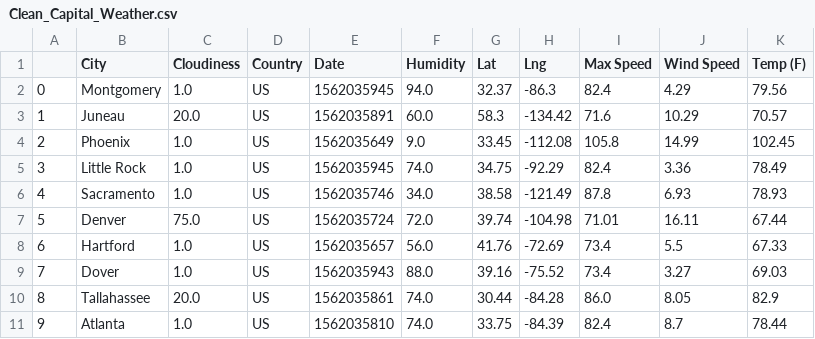
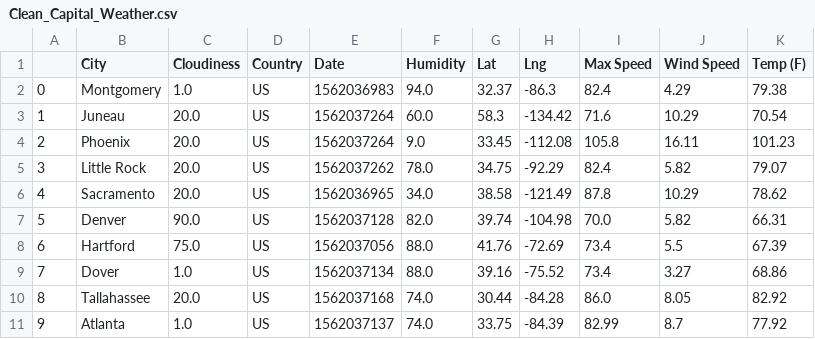
Before and after one commit to EspinozaLuis258424/Capital_Weather, a CSV file: db/Clean_Capital_Weather.csv, drawn as a sheet; only a part is shown; the diff covers the shown part only.

```diff
--- a/db/Clean_Capital_Weather.csv
+++ b/db/Clean_Capital_Weather.csv
@@ -1,11 +1,11 @@
 ,City,Cloudiness,Country,Date,Humidity,Lat,Lng,Max Speed,Wind Speed,Temp (F)
-0,Montgomery,1.0,US,1562035945,94.0,32.37,-86.3,82.4,4.29,79.56
-1,Juneau,20.0,US,1562035891,60.0,58.3,-134.42,71.6,10.29,70.57
-2,Phoenix,1.0,US,1562035649,9.0,33.45,-112.08,105.8,14.99,102.45
-3,Little Rock,1.0,US,1562035945,74.0,34.75,-92.29,82.4,3.36,78.49
-4,Sacramento,1.0,US,1562035746,34.0,38.58,-121.49,87.8,6.93,78.93
-5,Denver,75.0,US,1562035724,72.0,39.74,-104.98,71.01,16.11,67.44
-6,Hartford,1.0,US,1562035657,56.0,41.76,-72.69,73.4,5.5,67.33
-7,Dover,1.0,US,1562035943,88.0,39.16,-75.52,73.4,3.27,69.03
-8,Tallahassee,20.0,US,1562035861,74.0,30.44,-84.28,86.0,8.05,82.9
-9,Atlanta,1.0,US,1562035810,74.0,33.75,-84.39,82.4,8.7,78.44
+0,Montgomery,1.0,US,1562036983,94.0,32.37,-86.3,82.4,4.29,79.38
+1,Juneau,20.0,US,1562037264,60.0,58.3,-134.42,71.6,10.29,70.54
+2,Phoenix,20.0,US,1562037264,9.0,33.45,-112.08,105.8,16.11,101.23
+3,Little Rock,20.0,US,1562037262,78.0,34.75,-92.29,82.4,5.82,79.07
+4,Sacramento,20.0,US,1562036965,34.0,38.58,-121.49,87.8,10.29,78.62
+5,Denver,90.0,US,1562037128,82.0,39.74,-104.98,70.0,5.82,66.31
+6,Hartford,75.0,US,1562037056,88.0,41.76,-72.69,73.4,5.5,67.39
+7,Dover,1.0,US,1562037134,88.0,39.16,-75.52,73.4,3.27,68.86
+8,Tallahassee,20.0,US,1562037168,74.0,30.44,-84.28,86.0,8.05,82.92
+9,Atlanta,1.0,US,1562037137,74.0,33.75,-84.39,82.99,8.7,77.92
```
Also changed, not shown: 132 edited cells elsewhere in this file, db/Capital_Weather.csv, 1 other file.
